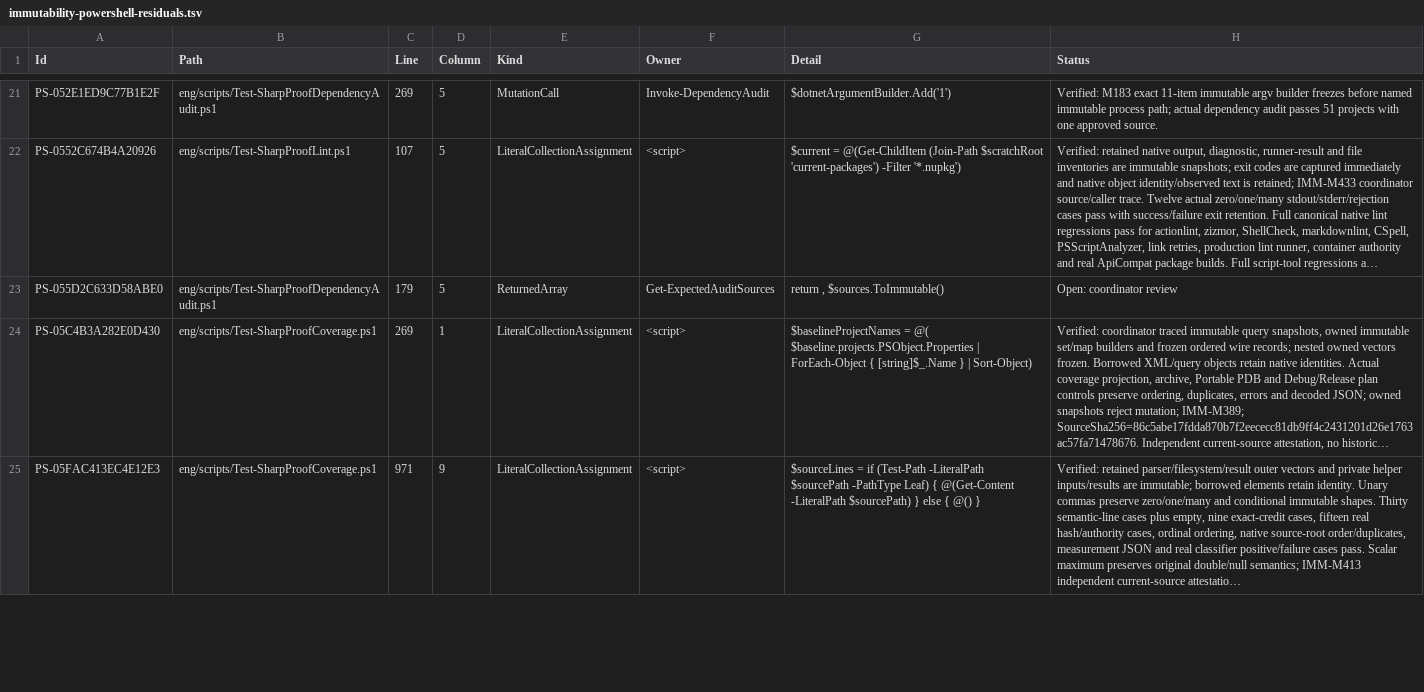
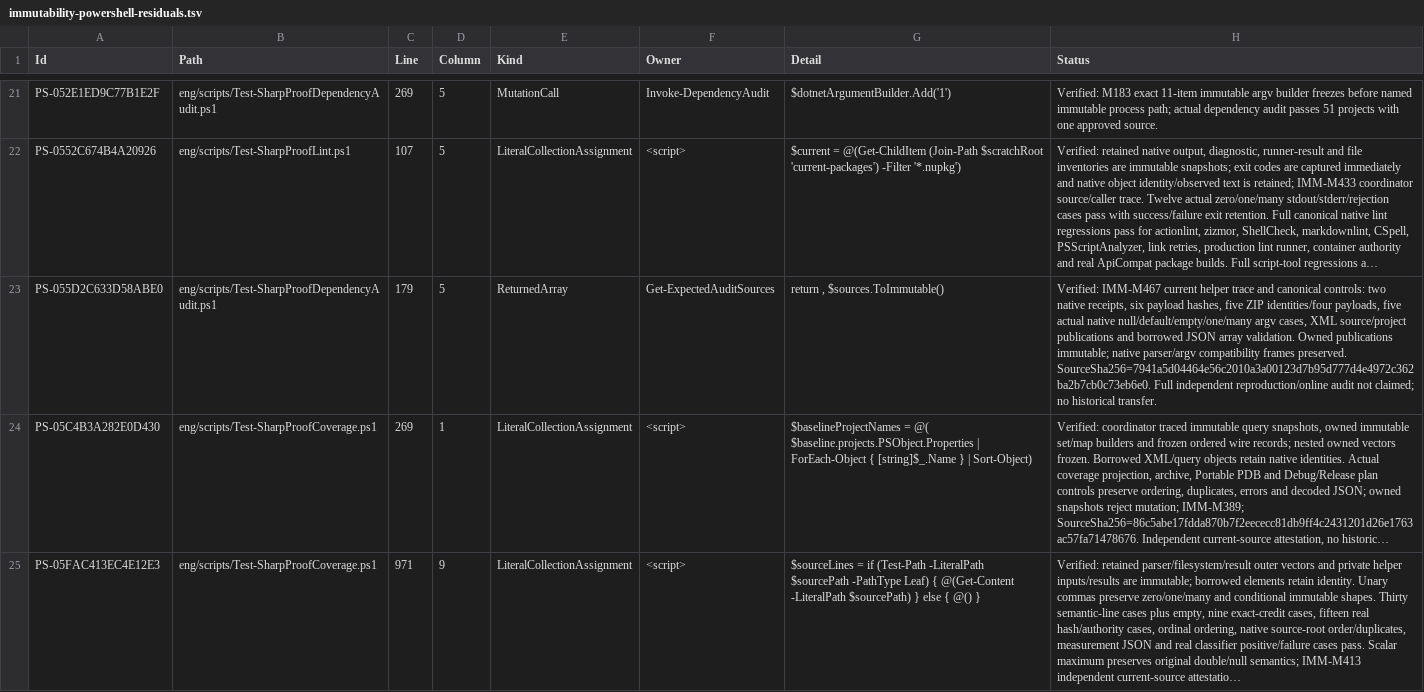
Before and after one commit to alexyorke/SharpProof, a TSV file: docs/immutability-powershell-residuals.tsv, drawn as a sheet; only a part is shown, gaps mark what is left out; long unchanged cells end in …; the diff covers the shown part only; the diff names each change by its address in the sheet, - before the commit and + after, or states it on an @@ line.

Commit message:
Freeze retained vocabulary evidence and verify helper ownership

```diff
--- a/docs/immutability-powershell-residuals.tsv
+++ b/docs/immutability-powershell-residuals.tsv
-H23 (Status): Open: coordinator review
+H23 (Status): Verified: IMM-M467 current helper trace and canonical controls: two native receipts, six payload hashes, five ZIP identities/four payloads, five actual native null/default/empty/one/many argv cases, XML source/project publications and borrowed JSON array validation. Owned publications immutable; native parser/argv compatibility frames preserved. SourceSha256=7941a5d04464e56c2010a3a00123d7b95d777d4e4972c362ba2b7cb0c73eb6e0. Full independent reproduction/online audit not claimed; no historical transfer.
```
Also changed, not shown: 6 edited cells elsewhere in this file, docs/immutability-array-ownership.tsv, 9 other files.
